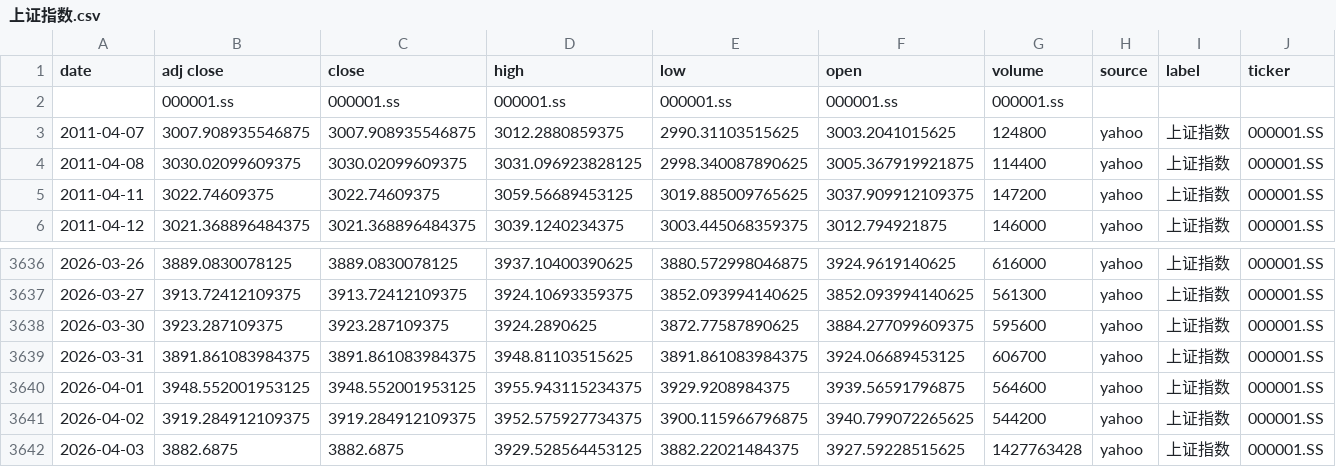
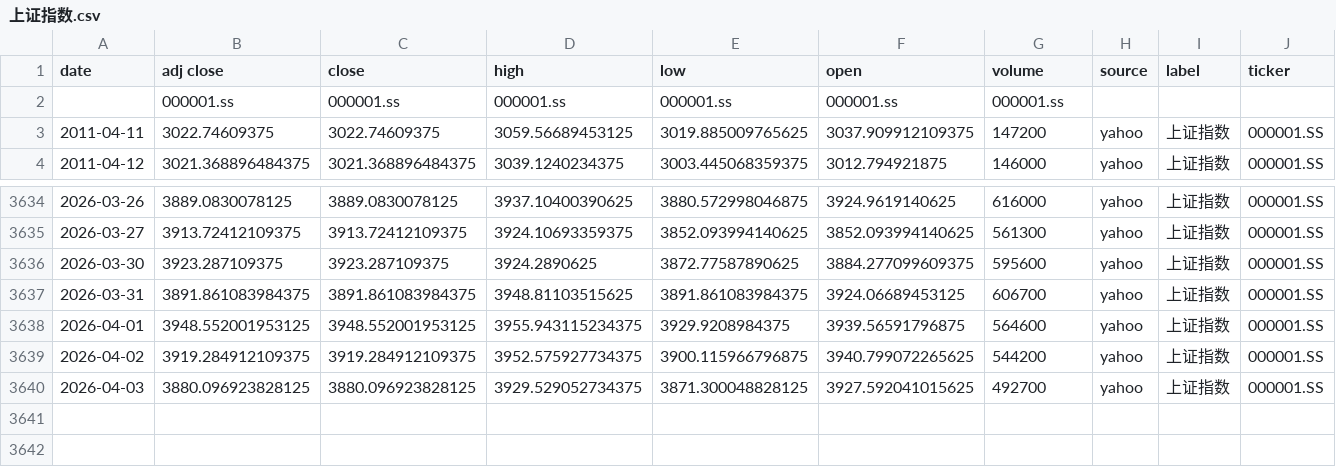
Before and after one commit to zid036116-ship-it/-10.16, a CSV file: docs/indices/上证指数.csv, drawn as a sheet; only a part is shown, gaps mark what is left out.

```diff
--- a/docs/indices/上证指数.csv
+++ b/docs/indices/上证指数.csv
@@ -2,4 +2,2 @@
 ,000001.ss,000001.ss,000001.ss,000001.ss,000001.ss,000001.ss,,,
-2011-04-07,3007.908935546875,3007.908935546875,3012.2880859375,2990.31103515625,3003.2041015625,124800,yahoo,上证指数,000001.SS
-2011-04-08,3030.02099609375,3030.02099609375,3031.096923828125,2998.340087890625,3005.367919921875,114400,yahoo,上证指数,000001.SS
 2011-04-11,3022.74609375,3022.74609375,3059.56689453125,3019.885009765625,3037.909912109375,147200,yahoo,上证指数,000001.SS
@@ -3641,2 +3639,2 @@
 2026-04-02,3919.284912109375,3919.284912109375,3952.575927734375,3900.115966796875,3940.799072265625,544200,yahoo,上证指数,000001.SS
-2026-04-03,3882.6875,3882.6875,3929.528564453125,3882.22021484375,3927.59228515625,1427763428,yahoo,上证指数,000001.SS
+2026-04-03,3880.096923828125,3880.096923828125,3929.529052734375,3871.300048828125,3927.592041015625,492700,yahoo,上证指数,000001.SS
```
Also changed, not shown: docs/indices/创业板指.csv, docs/indices/沪深300.csv, 2 other files.
